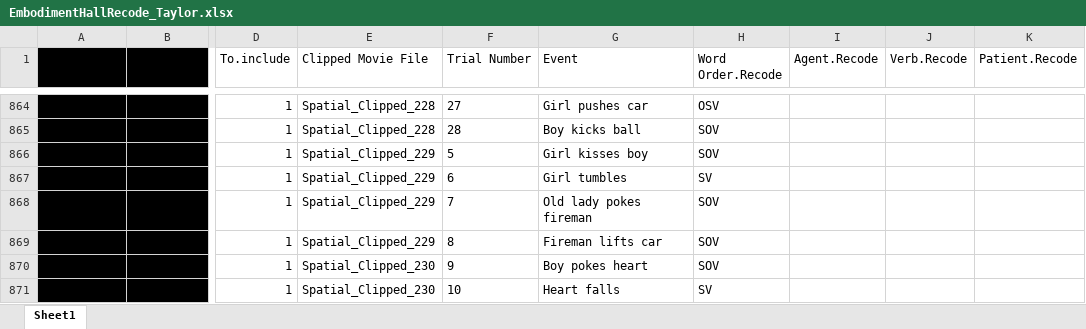
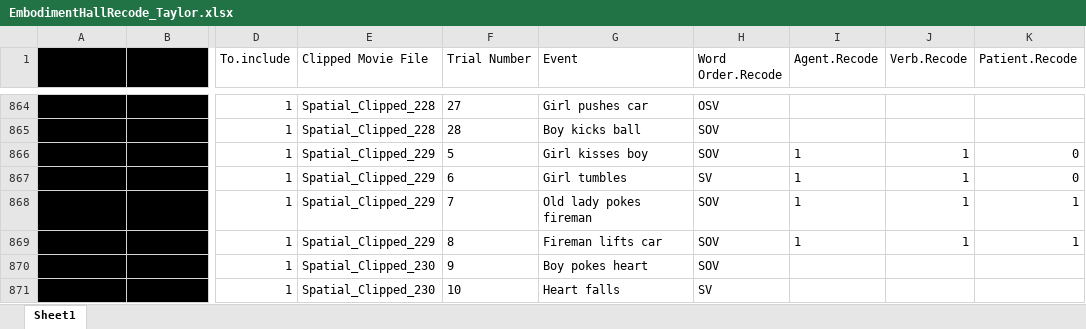
Before and after one commit to mekline/Gesture-Casemarking, an Excel workbook: Production-Casemarking/Analysis - Post Blindcoding/EmbodimentHallRecode_Taylor.xlsx, sheet Sheet1, drawn as a sheet; only a part is shown, gaps mark what is left out; values as stored, in another font and other column widths than the file's, no borders; the diff names each change by its address in the sheet, - before the commit and + after, or states it on an @@ line.

Commit message:
Added to Recode file
Coded 4 lines

```diff
--- a/Production-Casemarking/Analysis - Post Blindcoding/EmbodimentHallRecode_Taylor.xlsx (sheet Sheet1)
+++ b/Production-Casemarking/Analysis - Post Blindcoding/EmbodimentHallRecode_Taylor.xlsx (sheet Sheet1)
-I866:I869 (Agent.Recode): (empty)
+I866:I869 (Agent.Recode): 1
-J866:J869 (Verb.Recode): (empty)
+J866:J869 (Verb.Recode): 1
-K866:K867 (Patient.Recode): (empty)
+K866:K867 (Patient.Recode): 0
-K868:K869 (Patient.Recode): (empty)
+K868:K869 (Patient.Recode): 1
```
